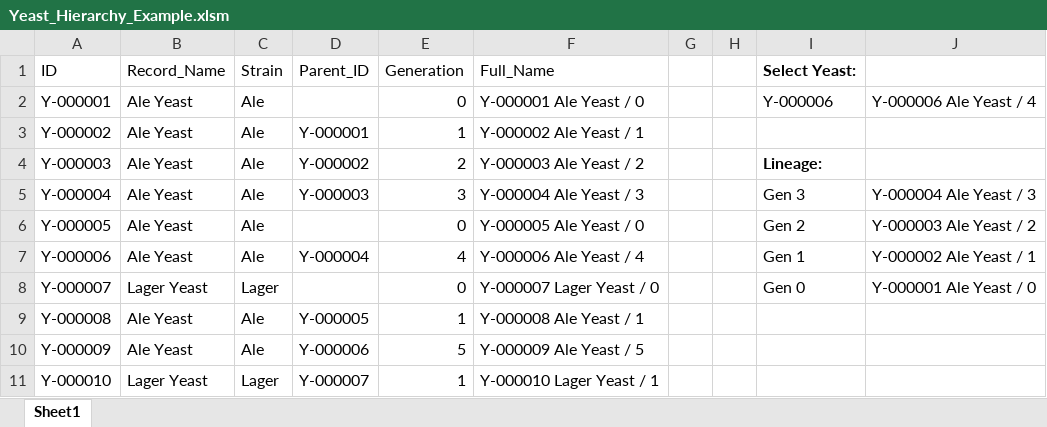
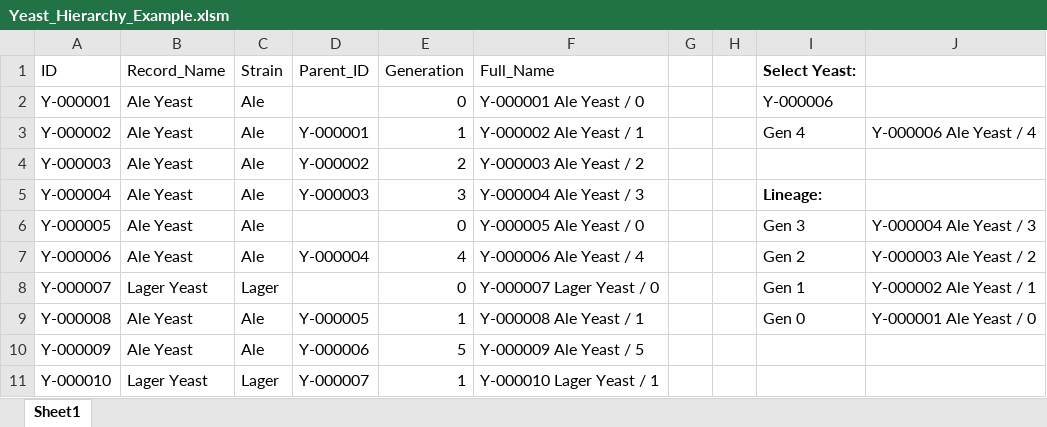
Before and after one commit to mattRicotta/excel-yeast-hierarchy, an Excel workbook: Yeast_Hierarchy_Example.xlsm, sheet Sheet1, drawn as a sheet; values as stored, in another font and other column widths than the file's, no borders; table styles not drawn; the diff names each change by its address in the sheet, - before the commit and + after, or states it on an @@ line.

Commit message:
update get_yeast_hierarchy.vb

```diff
--- a/Yeast_Hierarchy_Example.xlsm (sheet Sheet1)
+++ b/Yeast_Hierarchy_Example.xlsm (sheet Sheet1)
-J2: Y-000006 Ale Yeast / 4
+J2: (empty)
-I3 (Select Yeast:): (empty)
+I3 (Select Yeast:): Gen 4
-J3: (empty)
+J3: Y-000006 Ale Yeast / 4
-I4 (Select Yeast:): Lineage:
+I4 (Select Yeast:): (empty)
-I5 (Select Yeast:): Gen 3
+I5 (Select Yeast:): Lineage:
-I5 bold: off
+I5 bold: on
-J5: Y-000004 Ale Yeast / 3
+J5: (empty)
-I6 (Select Yeast:): Gen 2
+I6 (Select Yeast:): Gen 3
-J6: Y-000003 Ale Yeast / 2
+J6: Y-000004 Ale Yeast / 3
-I7 (Select Yeast:): Gen 1
+I7 (Select Yeast:): Gen 2
-J7: Y-000002 Ale Yeast / 1
+J7: Y-000003 Ale Yeast / 2
-I8 (Select Yeast:): Gen 0
+I8 (Select Yeast:): Gen 1
-J8: Y-000001 Ale Yeast / 0
+J8: Y-000002 Ale Yeast / 1
-I9 (Select Yeast:): (empty)
+I9 (Select Yeast:): Gen 0
-J9: (empty)
+J9: Y-000001 Ale Yeast / 0
```
Also changed, not shown: 1 other file.
